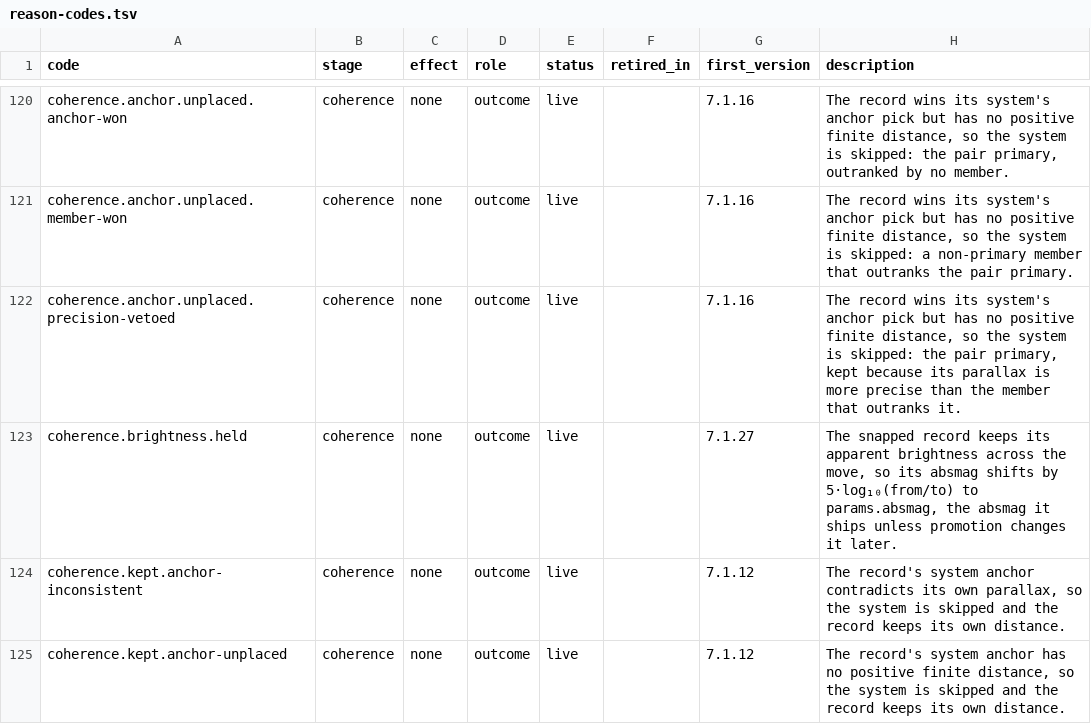
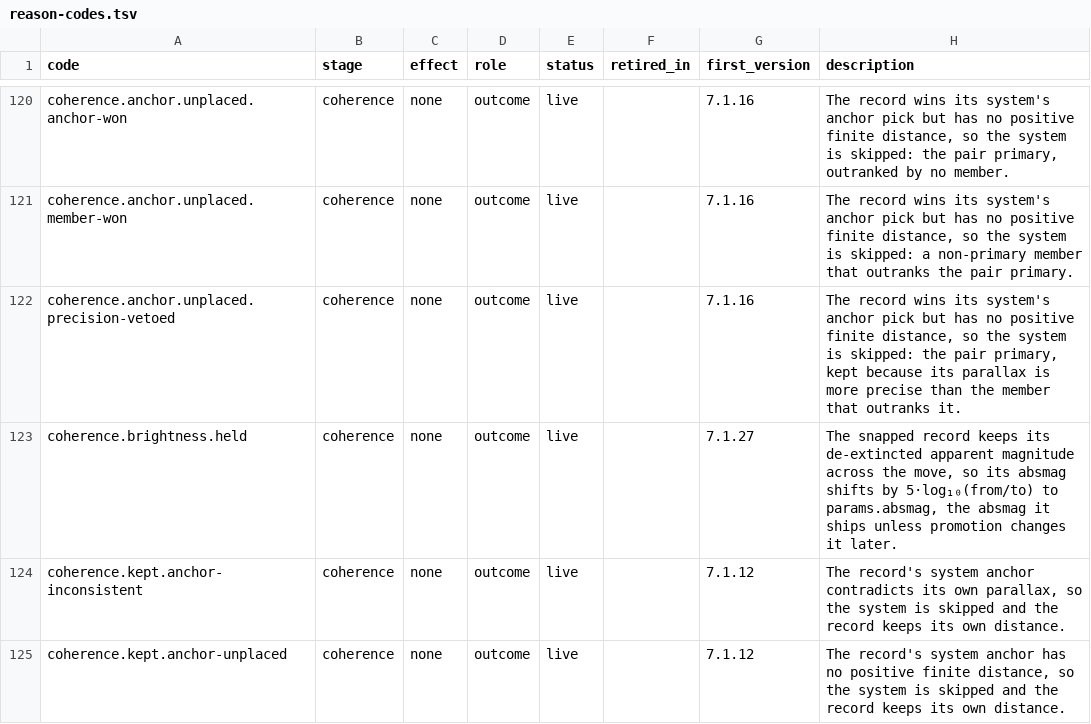
Before and after one commit to alexmensch/stellata, a TSV file: data/lineage/reason-codes.tsv, drawn as a sheet; only a part is shown, gaps mark what is left out.

```diff
--- a/data/lineage/reason-codes.tsv
+++ b/data/lineage/reason-codes.tsv
@@ -122,3 +122,3 @@ coherence.anchor.unplaced.member-won	coherence	none	outcome	live		7.1.16	The rec
 coherence.anchor.unplaced.precision-vetoed	coherence	none	outcome	live		7.1.16	The record wins its system's anchor pick but has no positive finite distance, so the system is skipped: the pair primary, kept because its parallax is more precise than the member that outranks it.
-coherence.brightness.held	coherence	none	outcome	live		7.1.27	The snapped record keeps its apparent brightness across the move, so its absmag shifts by 5·log₁₀(from/to) to params.absmag, the absmag it ships unless promotion changes it later.
+coherence.brightness.held	coherence	none	outcome	live		7.1.27	The snapped record keeps its de-extincted apparent magnitude across the move, so its absmag shifts by 5·log₁₀(from/to) to params.absmag, the absmag it ships unless promotion changes it later.
 coherence.kept.anchor-inconsistent	coherence	none	outcome	live		7.1.12	The record's system anchor contradicts its own parallax, so the system is skipped and the record keeps its own distance.
```
Also changed, not shown: 6 other files.
